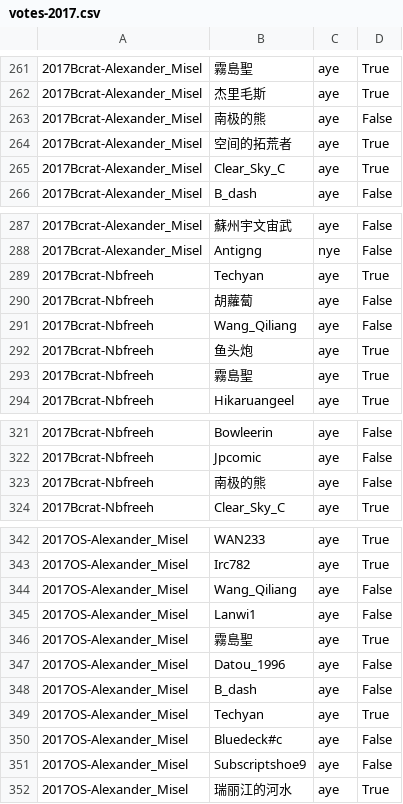
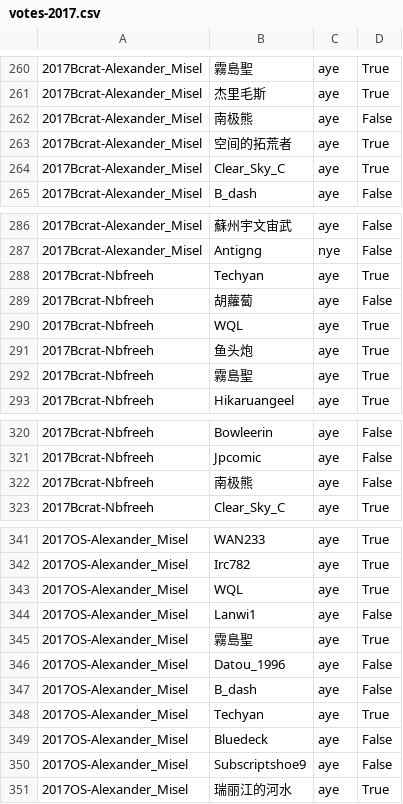
Before and after one commit to mys721tx/Wikipedia-Voting, a CSV file: votes-2017.csv, drawn as a sheet; only a part is shown, gaps mark what is left out; the diff covers the shown part only.

```diff
--- a/votes-2017.csv
+++ b/votes-2017.csv
@@ -262,3 +261,3 @@
 2017Bcrat-Alexander_Misel,杰里毛斯,aye,True
-2017Bcrat-Alexander_Misel,南极的熊,aye,False
+2017Bcrat-Alexander_Misel,南极熊,aye,False
 2017Bcrat-Alexander_Misel,空间的拓荒者,aye,True
@@ -290,3 +289,3 @@
 2017Bcrat-Nbfreeh,胡蘿蔔,aye,False
-2017Bcrat-Nbfreeh,Wang_Qiliang,aye,False
+2017Bcrat-Nbfreeh,WQL,aye,True
 2017Bcrat-Nbfreeh,鱼头炮,aye,True
@@ -322,3 +321,3 @@
 2017Bcrat-Nbfreeh,Jpcomic,aye,False
-2017Bcrat-Nbfreeh,南极的熊,aye,False
+2017Bcrat-Nbfreeh,南极熊,aye,False
 2017Bcrat-Nbfreeh,Clear_Sky_C,aye,True
@@ -343,3 +342,3 @@
 2017OS-Alexander_Misel,Irc782,aye,True
-2017OS-Alexander_Misel,Wang_Qiliang,aye,False
+2017OS-Alexander_Misel,WQL,aye,True
 2017OS-Alexander_Misel,Lanwi1,aye,False
@@ -349,3 +348,3 @@
 2017OS-Alexander_Misel,Techyan,aye,True
-2017OS-Alexander_Misel,Bluedeck#c,aye,False
+2017OS-Alexander_Misel,Bluedeck,aye,False
 2017OS-Alexander_Misel,Subscriptshoe9,aye,False
```
Also changed, not shown: 1 removed row and 15 edited cells elsewhere in this file.
